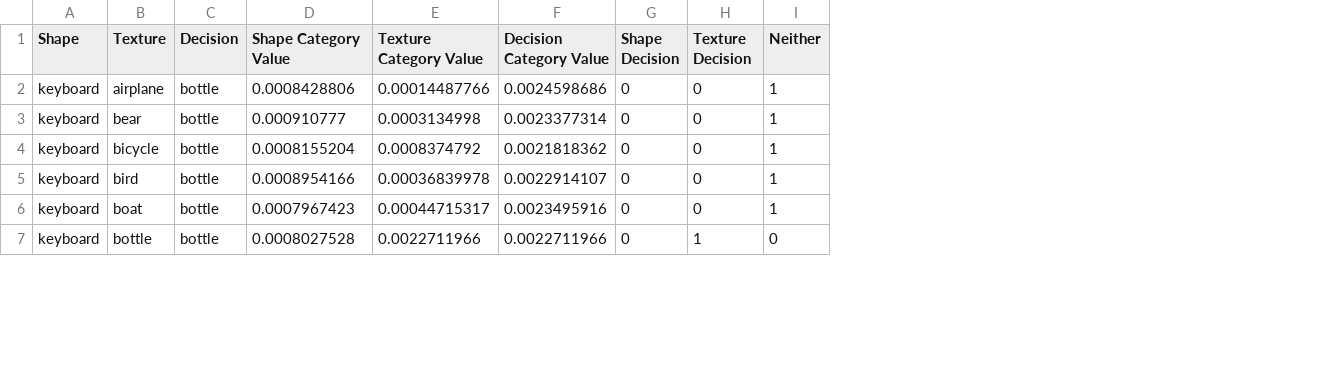
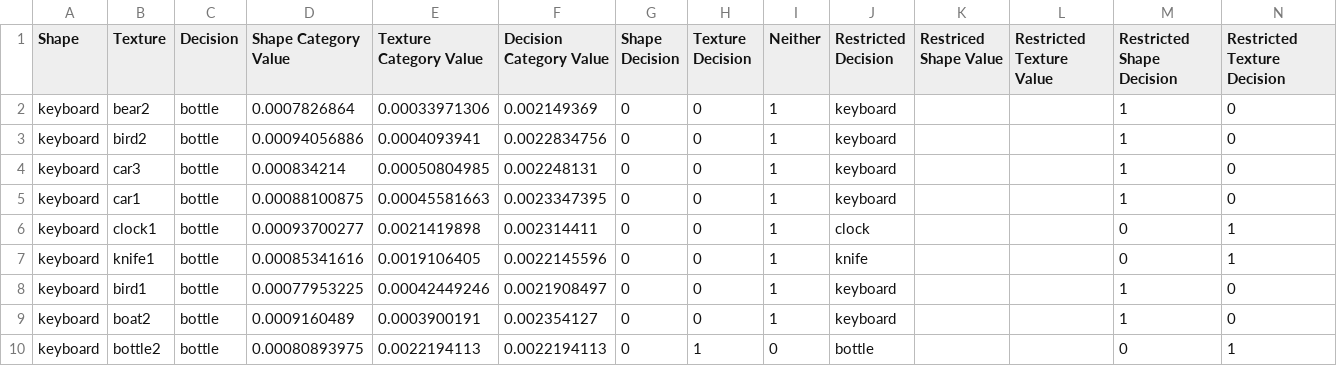
Before and after one commit to alexatartaglini/developmental-shape-bias, a CSV file: results/resnet50/keyboard.csv, drawn as a sheet; only a part is shown; addresses are those after the commit; the diff covers the shown part only; the diff names each change by its address in the sheet, - before the commit and + after, or states it on an @@ line.

Commit message:
added shape/texture decisions when restricted to two classes

```diff
--- a/results/resnet50/keyboard.csv
+++ b/results/resnet50/keyboard.csv
+column J (Restricted Decision), row 2: keyboard; row 4: keyboard; row 6: clock; rows 8-10: keyboard | keyboard | bottle
+column K (Restriced Shape Value), empty
+column L (Restricted Texture Value), empty
+column M (Restricted Shape Decision), row 2: 1; row 4: 1; row 6: 0; rows 8-10: 1 | 1 | 0
+column N (Restricted Texture Decision), row 2: 0; row 4: 0; row 6: 1; rows 8-10: 0 | 0 | 1
-B2 (Texture): airplane
+B2 (Texture): bear2
-D2 (Shape Category Value): 0.0008428806
+D2 (Shape Category Value): 0.0007826864
-E2 (Texture Category Value): 0.00014487766
+E2 (Texture Category Value): 0.00033971306
-F2 (Decision Category Value): 0.0024598686
+F2 (Decision Category Value): 0.002149369
+row 3: keyboard | bird2 | bottle | 0.00094056886 | 0.0004093941 | 0.0022834756 | 0 | 0 | 1 | keyboard |  |  | 1 | 0
-B4 (Texture): bear
+B4 (Texture): car3
-D4 (Shape Category Value): 0.000910777
+D4 (Shape Category Value): 0.000834214
-E4 (Texture Category Value): 0.0003134998
+E4 (Texture Category Value): 0.00050804985
-F4 (Decision Category Value): 0.0023377314
+F4 (Decision Category Value): 0.002248131
+row 5: keyboard | car1 | bottle | 0.00088100875 | 0.00045581663 | 0.0023347395 | 0 | 0 | 1 | keyboard |  |  | 1 | 0
-B6 (Texture): bicycle
+B6 (Texture): clock1
-D6 (Shape Category Value): 0.0008155204
+D6 (Shape Category Value): 0.00093700277
-E6 (Texture Category Value): 0.0008374792
+E6 (Texture Category Value): 0.0021419898
-F6 (Decision Category Value): 0.0021818362
+F6 (Decision Category Value): 0.002314411
+row 7: keyboard | knife1 | bottle | 0.00085341616 | 0.0019106405 | 0.0022145596 | 0 | 0 | 1 | knife |  |  | 0 | 1
-B8 (Texture): bird
+B8 (Texture): bird1
-D8 (Shape Category Value): 0.0008954166
+D8 (Shape Category Value): 0.00077953225
-E8 (Texture Category Value): 0.00036839978
+E8 (Texture Category Value): 0.00042449246
-F8 (Decision Category Value): 0.0022914107
+F8 (Decision Category Value): 0.0021908497
-B9 (Texture): boat
+B9 (Texture): boat2
-D9 (Shape Category Value): 0.0007967423
+D9 (Shape Category Value): 0.0009160489
-E9 (Texture Category Value): 0.00044715317
+E9 (Texture Category Value): 0.0003900191
-F9 (Decision Category Value): 0.0023495916
+F9 (Decision Category Value): 0.002354127
-B10 (Texture): bottle
+B10 (Texture): bottle2
-D10 (Shape Category Value): 0.0008027528
+D10 (Shape Category Value): 0.00080893975
-E10 (Texture Category Value): 0.0022711966
+E10 (Texture Category Value): 0.0022194113
-F10 (Decision Category Value): 0.0022711966
+F10 (Decision Category Value): 0.0022194113
```
Also changed, not shown: 1 removed row and 36 edited cells elsewhere in this file, results/resnet50/airplane.csv, results/resnet50/bicycle.csv, 35 other files.
